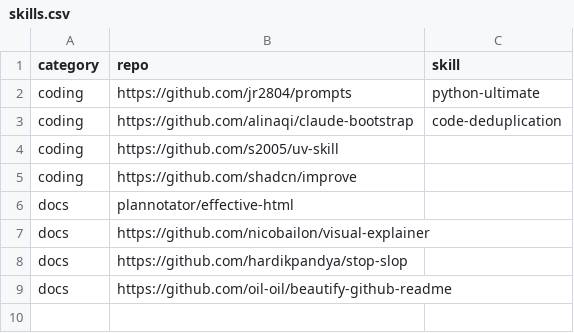
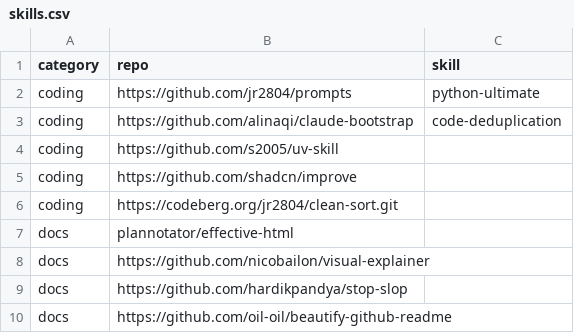
Before and after one commit to jr2804/outlook-desktop-mcp, a CSV file: .config/mise/data/skills.csv, drawn as a sheet.

Commit message:
🛠️ chore(tooling): add csort config and update tooling setup
- configure csort for code organization
- update mise config to use csort instead of undersort
- add new script for managing dev features
- update skill repository list

```diff
--- a/.config/mise/data/skills.csv
+++ b/.config/mise/data/skills.csv
@@ -5,2 +5,3 @@ coding,https://github.com/s2005/uv-skill,
 coding,https://github.com/shadcn/improve,
+coding,https://codeberg.org/jr2804/clean-sort.git,
 docs,plannotator/effective-html,
```
Also changed, not shown: 4 other files.
